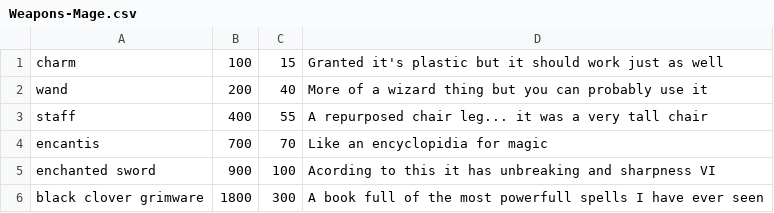
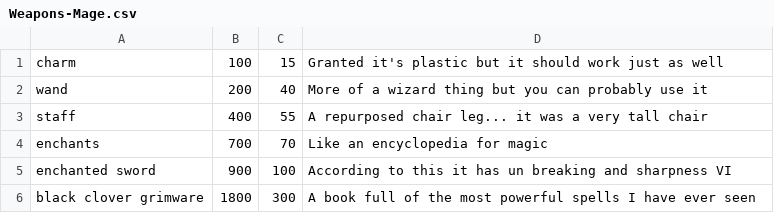
Before and after one commit to SethBailey/Sparks, a CSV file: Config/Weapons-Mage.csv, drawn as a sheet.

```diff
--- a/Config/Weapons-Mage.csv
+++ b/Config/Weapons-Mage.csv
@@ -3,4 +3,4 @@ wand, 200, 40, More of a wizard thing but you can probably use it
 staff, 400, 55, A repurposed chair leg... it was a very tall chair
-encantis, 700, 70, Like an encyclopidia for magic
-enchanted sword, 900, 100, Acording to this it has unbreaking and sharpness VI
-black clover grimware, 1800, 300, A book full of the most powerfull spells I have ever seen
+enchants, 700, 70, Like an encyclopedia for magic
+enchanted sword, 900, 100, According to this it has un breaking and sharpness VI
+black clover grimware, 1800, 300, A book full of the most powerful spells I have ever seen
```
Also changed, not shown: Config/Armour-Knight.csv, Config/DieDescriptions.csv, 23 other files.
